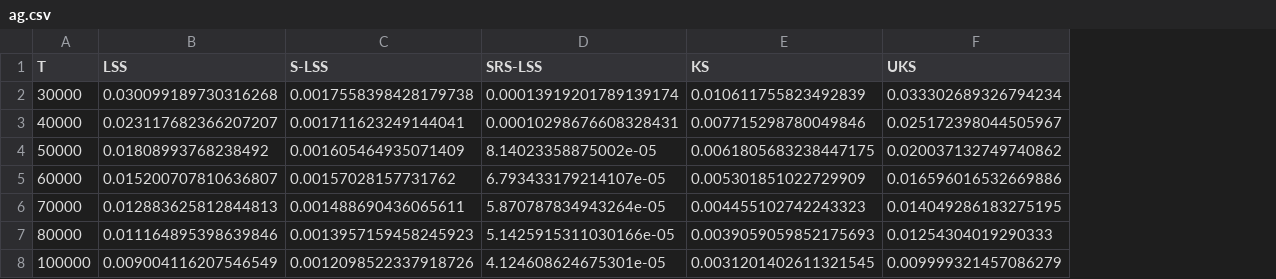
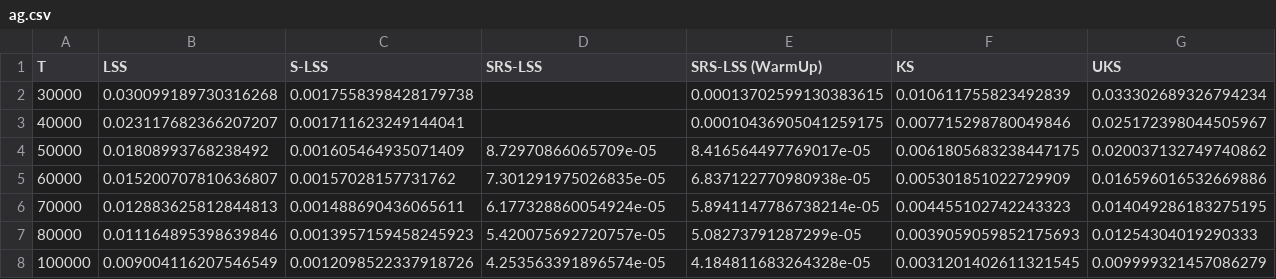
Before and after one commit to tim-pollmann/shapley-least-squares, a CSV file: data/ag.csv, drawn as a sheet; the diff names each change by its address in the sheet, - before the commit and + after, or states it on an @@ line.

```diff
--- a/data/ag.csv
+++ b/data/ag.csv
+column E (SRS-LSS (WarmUp)), rows 2-8: 0.00013702599130383615 | 0.00010436905041259175 | 8.416564497769017e-05 | 6.837122770980938e-05 | 5.8941147786738214e-05 | 5.08273791287299e-05 | 4.184811683264328e-05
-D2 (SRS-LSS): 0.00013919201789139174
+D2 (SRS-LSS): (empty)
-D3 (SRS-LSS): 0.00010298676608328431
+D3 (SRS-LSS): (empty)
-D4 (SRS-LSS): 8.14023358875002e-05
+D4 (SRS-LSS): 8.72970866065709e-05
-D5 (SRS-LSS): 6.793433179214107e-05
+D5 (SRS-LSS): 7.301291975026835e-05
-D6 (SRS-LSS): 5.870787834943264e-05
+D6 (SRS-LSS): 6.177328860054924e-05
-D7 (SRS-LSS): 5.1425915311030166e-05
+D7 (SRS-LSS): 5.420075692720757e-05
-D8 (SRS-LSS): 4.124608624675301e-05
+D8 (SRS-LSS): 4.253563391896574e-05
```
Also changed, not shown: data/diabetes.csv, data/housing.csv, 11 other files.
